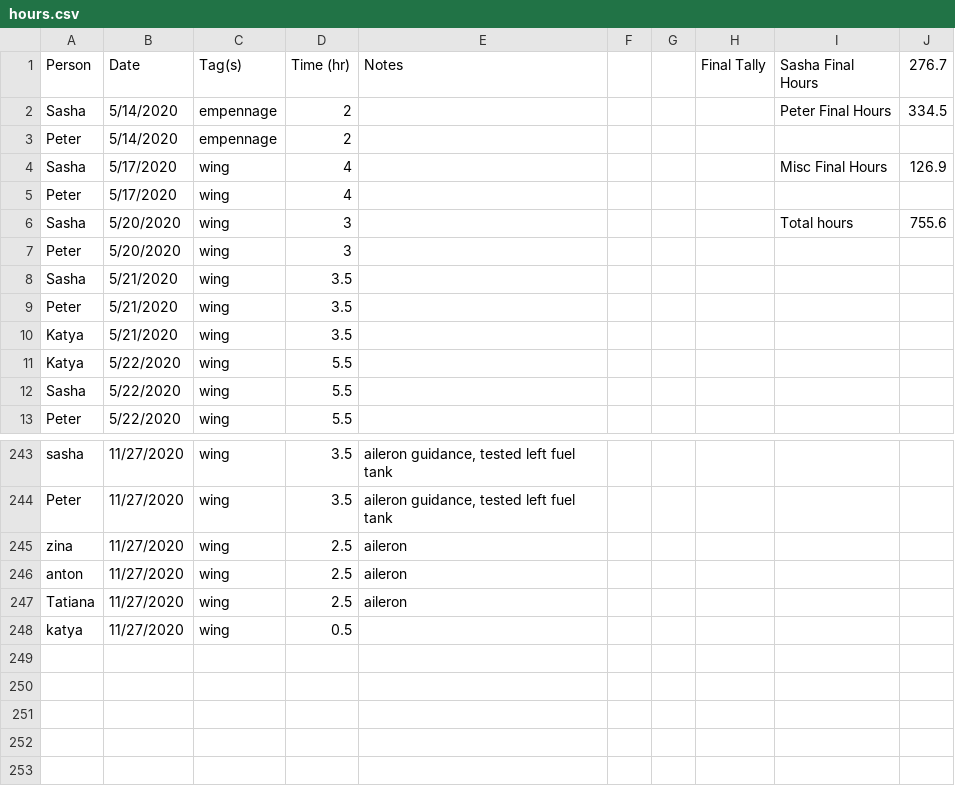
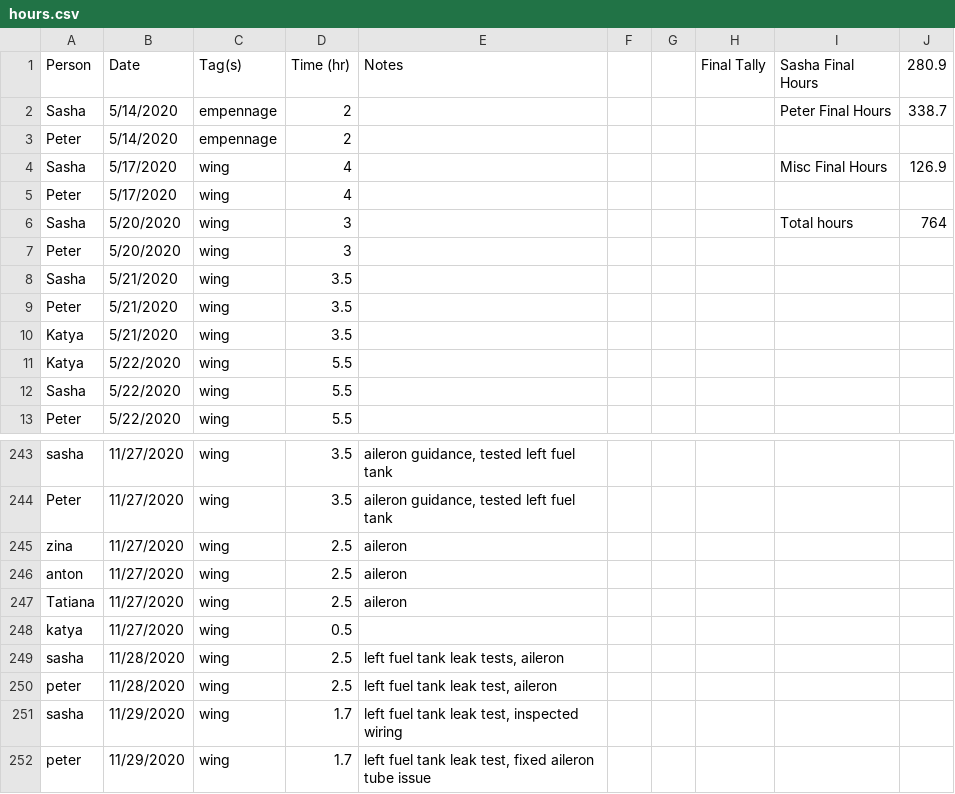
Before and after one commit to pzhokhov/pzhokhov.github.io, a CSV file: data/hours.csv, drawn as a sheet; only a part is shown, gaps mark what is left out.

```diff
--- a/data/hours.csv
+++ b/data/hours.csv
@@ -1,3 +1,3 @@
-Person,Date,Tag(s),Time (hr),Notes,,,Final Tally,Sasha Final Hours,276.7
-Sasha,5/14/2020,empennage,2,,,,,Peter Final Hours,334.5
+Person,Date,Tag(s),Time (hr),Notes,,,Final Tally,Sasha Final Hours,280.9
+Sasha,5/14/2020,empennage,2,,,,,Peter Final Hours,338.7
 Peter,5/14/2020,empennage,2,,,,,,
@@ -5,3 +5,3 @@ Sasha,5/17/2020,wing,4,,,,,Misc Final Hours,126.9
 Peter,5/17/2020,wing,4,,,,,,
-Sasha,5/20/2020,wing,3,,,,,Total hours,755.6
+Sasha,5/20/2020,wing,3,,,,,Total hours,764
 Peter,5/20/2020,wing,3,,,,,,
@@ -249 +249,5 @@ Tatiana,11/27/2020,wing,2.5,aileron,,,,,
 katya,11/27/2020,wing,0.5,,,,,,
+sasha,11/28/2020,wing,2.5,"left fuel tank leak tests, aileron",,,,,
+peter,11/28/2020,wing,2.5,"left fuel tank leak test, aileron",,,,,
+sasha,11/29/2020,wing,1.7,"left fuel tank leak test, inspected wiring",,,,,
+peter,11/29/2020,wing,1.7,"left fuel tank leak test, fixed aileron tube issue",,,,,
```
Also changed, not shown: 1 other file.
